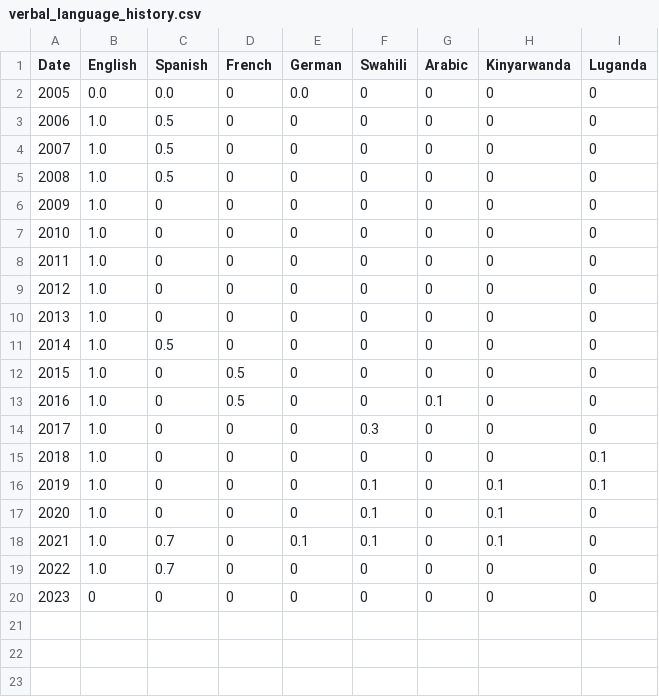
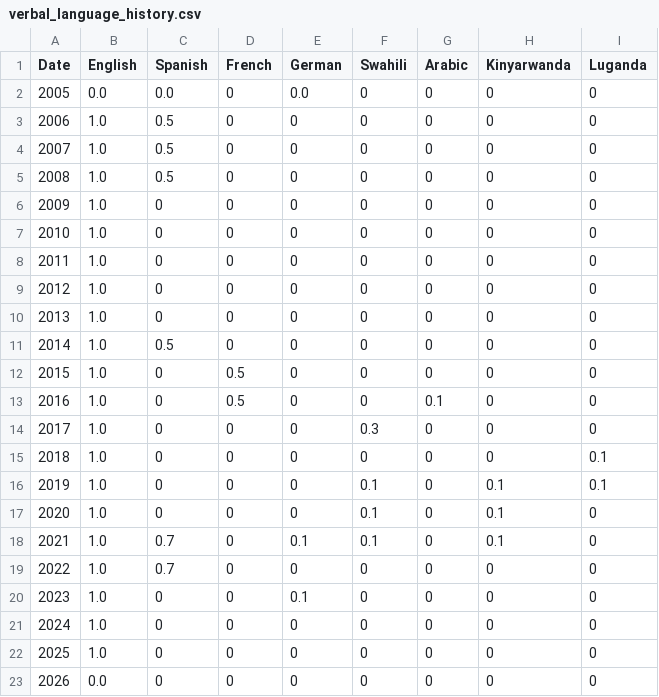
Before and after one commit to nai1s/louise-racette, a CSV file: public/verbal_language_history.csv, drawn as a sheet; addresses are those after the commit; the diff names each change by its address in the sheet, - before the commit and + after, or states it on an @@ line.

```diff
--- a/public/verbal_language_history.csv
+++ b/public/verbal_language_history.csv
+row 20: 2023 | 1.0 | 0 | 0 | 0.1 | 0 | 0 | 0 | 0
@@ column A (Date) renumbered in row 21 @@
-B21 (English): 0
+B21 (English): 1.0
+row 22: 2025 | 1.0 | 0 | 0 | 0 | 0 | 0 | 0 | 0
+row 23: 2026 | 0.0 | 0 | 0 | 0 | 0 | 0 | 0 | 0
```
Also changed, not shown: public/coding_language_history.csv, 12 other files.
